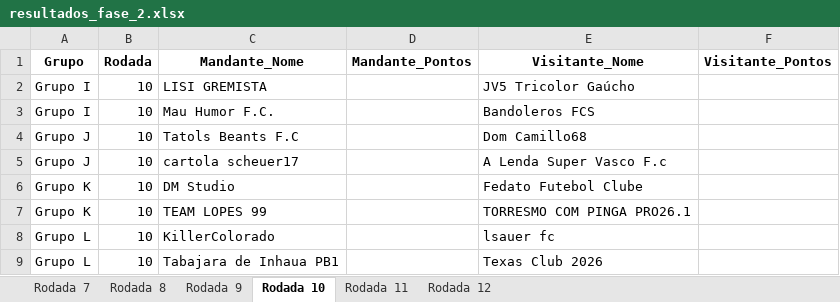
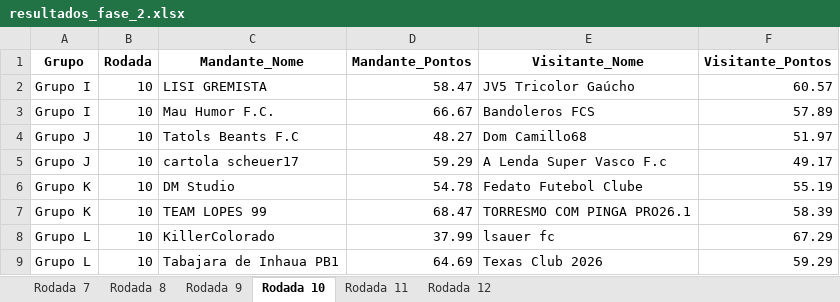
Before and after one commit to FernandoBC23/cartola_2026, an Excel workbook: libertadores/datasets_liberta/resultados_fase_2.xlsx, sheet Rodada 10, drawn as a sheet; values as stored, in another font and other column widths than the file's, no borders; the diff names each change by its address in the sheet, - before the commit and + after, or states it on an @@ line.

```diff
--- a/libertadores/datasets_liberta/resultados_fase_2.xlsx (sheet Rodada 10)
+++ b/libertadores/datasets_liberta/resultados_fase_2.xlsx (sheet Rodada 10)
-D2 (Mandante_Pontos): (empty)
+D2 (Mandante_Pontos): 58.47
-F2 (Visitante_Pontos): (empty)
+F2 (Visitante_Pontos): 60.57
-D3 (Mandante_Pontos): (empty)
+D3 (Mandante_Pontos): 66.67
-F3 (Visitante_Pontos): (empty)
+F3 (Visitante_Pontos): 57.89
-D4 (Mandante_Pontos): (empty)
+D4 (Mandante_Pontos): 48.27
-F4 (Visitante_Pontos): (empty)
+F4 (Visitante_Pontos): 51.97
-D5 (Mandante_Pontos): (empty)
+D5 (Mandante_Pontos): 59.29
-F5 (Visitante_Pontos): (empty)
+F5 (Visitante_Pontos): 49.17
-D6 (Mandante_Pontos): (empty)
+D6 (Mandante_Pontos): 54.78
-F6 (Visitante_Pontos): (empty)
+F6 (Visitante_Pontos): 55.19
-D7 (Mandante_Pontos): (empty)
+D7 (Mandante_Pontos): 68.47
-F7 (Visitante_Pontos): (empty)
+F7 (Visitante_Pontos): 58.39
-D8 (Mandante_Pontos): (empty)
+D8 (Mandante_Pontos): 37.99
-F8 (Visitante_Pontos): (empty)
+F8 (Visitante_Pontos): 67.29
-D9 (Mandante_Pontos): (empty)
+D9 (Mandante_Pontos): 64.69
-F9 (Visitante_Pontos): (empty)
+F9 (Visitante_Pontos): 59.29
```
Also changed, not shown: liga_classica/datasets_liga_classica/Pontuacoes_Liga_Classica_Completa.xlsx, liga_eliminacao/datasets_liga_eliminacao/Pontuacoes_Por_Rodada_Liga_Eliminacao.xlsx, 52 other files.
